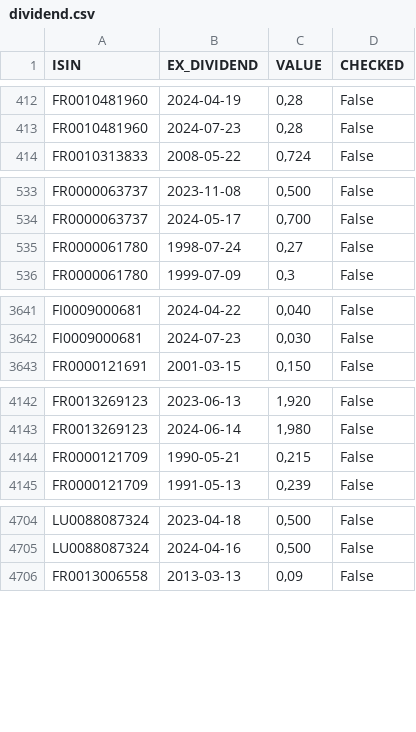
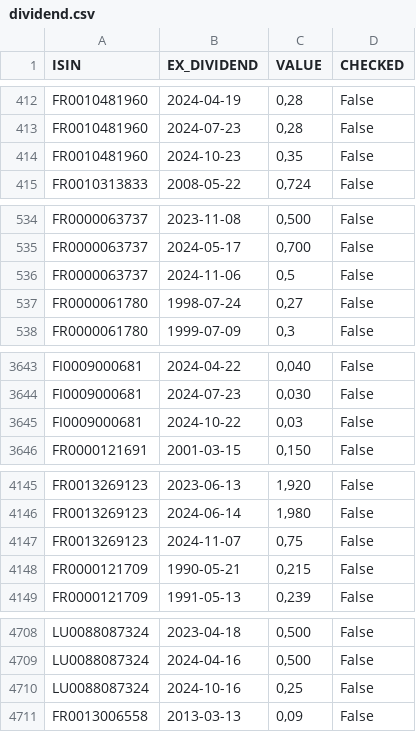
Before and after one commit to PAVfr/DataBourseCAC, a CSV file: dividend.csv, drawn as a sheet; only a part is shown, gaps mark what is left out; the diff covers the shown part only.

```diff
--- a/dividend.csv
+++ b/dividend.csv
@@ -413,2 +413,3 @@ FR0010481960,2024-04-19,"0,28",False
 FR0010481960,2024-07-23,"0,28",False
+FR0010481960,2024-10-23,"0,35",False
 FR0010313833,2008-05-22,"0,724",False
@@ -534,2 +535,3 @@ FR0000063737,2023-11-08,"0,500",False
 FR0000063737,2024-05-17,"0,700",False
+FR0000063737,2024-11-06,"0,5",False
 FR0000061780,1998-07-24,"0,27",False
@@ -3642,2 +3644,3 @@ FI0009000681,2024-04-22,"0,040",False
 FI0009000681,2024-07-23,"0,030",False
+FI0009000681,2024-10-22,"0,03",False
 FR0000121691,2001-03-15,"0,150",False
@@ -4143,2 +4146,3 @@ FR0013269123,2023-06-13,"1,920",False
 FR0013269123,2024-06-14,"1,980",False
+FR0013269123,2024-11-07,"0,75",False
 FR0000121709,1990-05-21,"0,215",False
@@ -4705,2 +4709,3 @@ LU0088087324,2023-04-18,"0,500",False
 LU0088087324,2024-04-16,"0,500",False
+LU0088087324,2024-10-16,"0,25",False
 FR0013006558,2013-03-13,"0,09",False
```
Also changed, not shown: 2 added rows elsewhere in this file, enterprise.csv, 2 other files.
